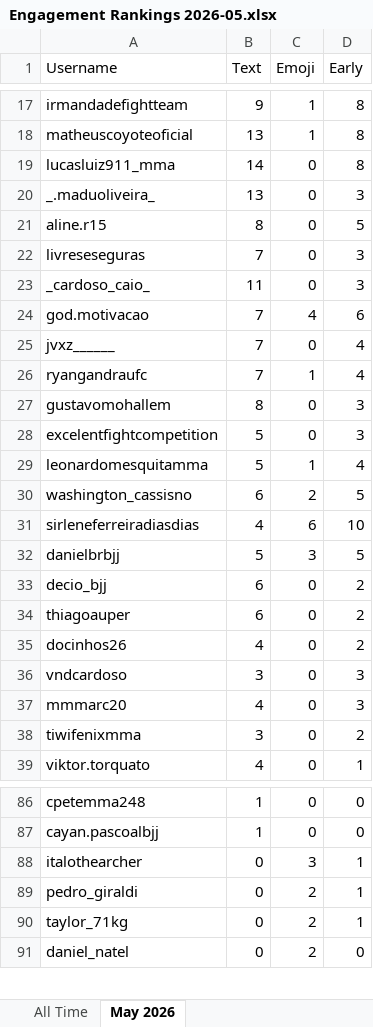
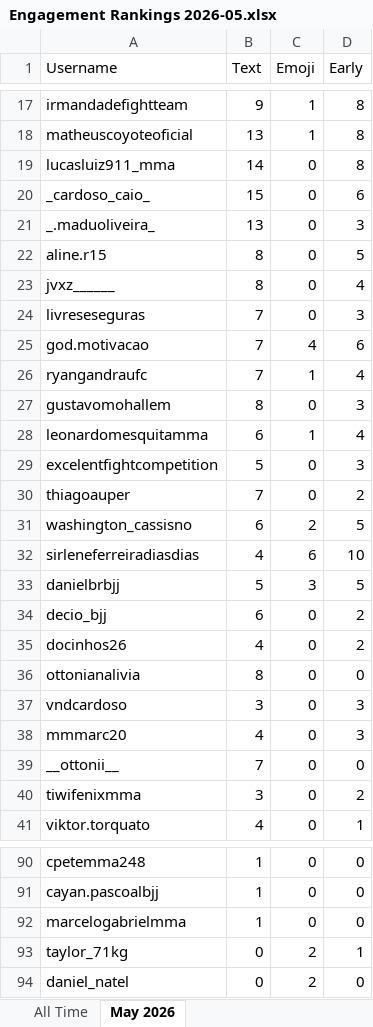
Before and after one commit to paxlucta/peace-grappler, an Excel workbook: Engagement Rankings 2026-05.xlsx, sheet May 2026, drawn as a sheet; only a part is shown, gaps mark what is left out; values as stored, in another font and other column widths than the file's, no borders; removed rows and columns are numbered as before the commit, all else as after; the diff covers the shown part only; the diff names each change by its address in the sheet, - before the commit and + after, or states it on an @@ line.

```diff
--- a/Engagement Rankings 2026-05.xlsx (sheet May 2026)
+++ b/Engagement Rankings 2026-05.xlsx (sheet May 2026)
+row 20: _cardoso_caio_ | 15 | 0 | 6
+row 23: jvxz______ | 8 | 0 | 4
-row 23: _cardoso_caio_ | 11 | 0 | 3
-row 25: jvxz______ | 7 | 0 | 4
+row 28: leonardomesquitamma | 6 | 1 | 4
-row 29: leonardomesquitamma | 5 | 1 | 4
+row 30: thiagoauper | 7 | 0 | 2
-row 34: thiagoauper | 6 | 0 | 2
+row 36: ottonianalivia | 8 | 0 | 0
+row 39: __ottonii__ | 7 | 0 | 0
-row 88: italothearcher | 0 | 3 | 1
-row 89: pedro_giraldi | 0 | 2 | 1
+row 92: marcelogabrielmma | 1 | 0 | 0
```
Also changed, not shown: 6 added rows, 3 removed rows and 13 edited cells elsewhere in this sheet, sheet All Time, Engagement Rankings.xlsx, 22 other files.
